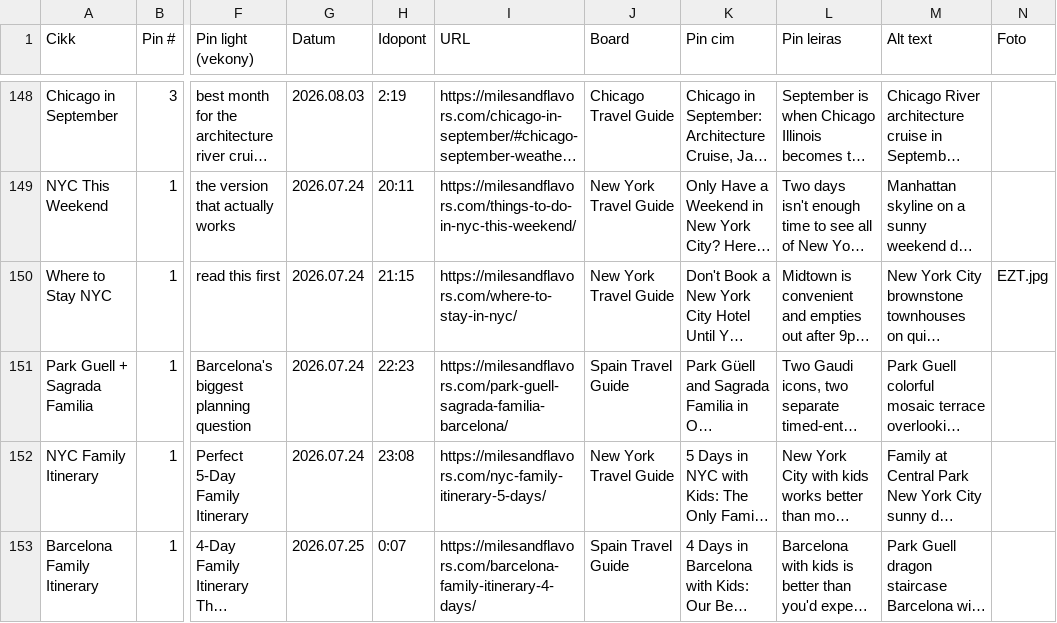
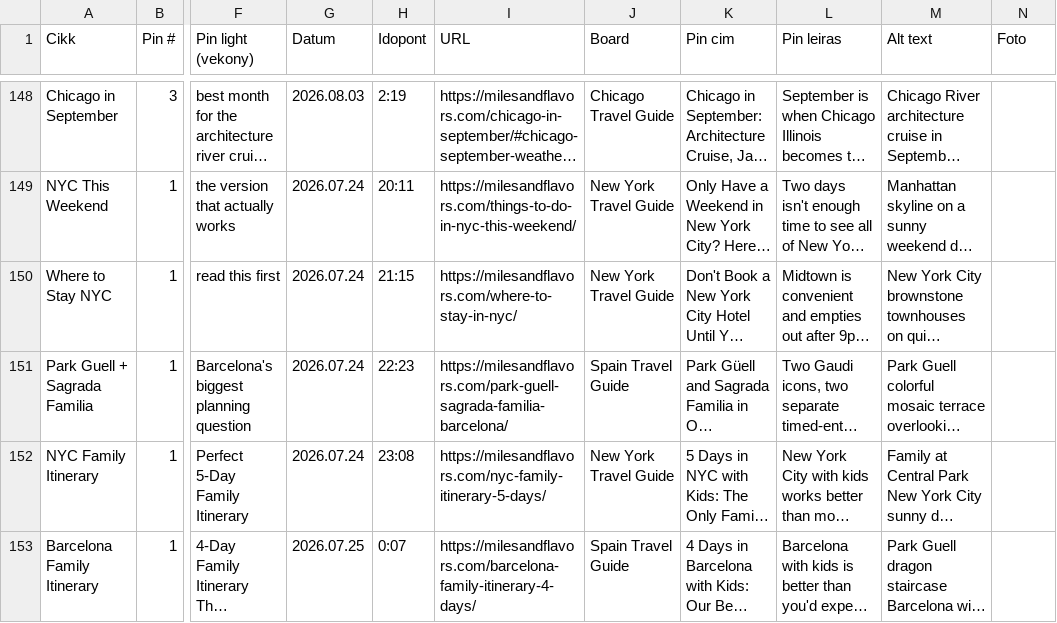
Before and after one commit to milesandflavors/pinfactory, a CSV file: pins.csv, drawn as a sheet; only a part is shown, gaps mark what is left out; long unchanged cells end in …; the diff names each change by its address in the sheet, - before the commit and + after, or states it on an @@ line.

```diff
--- a/pins.csv
+++ b/pins.csv
-N150 (Foto): EZT.jpg
+N150 (Foto): (empty)
```
Also changed, not shown: 46 other files.
